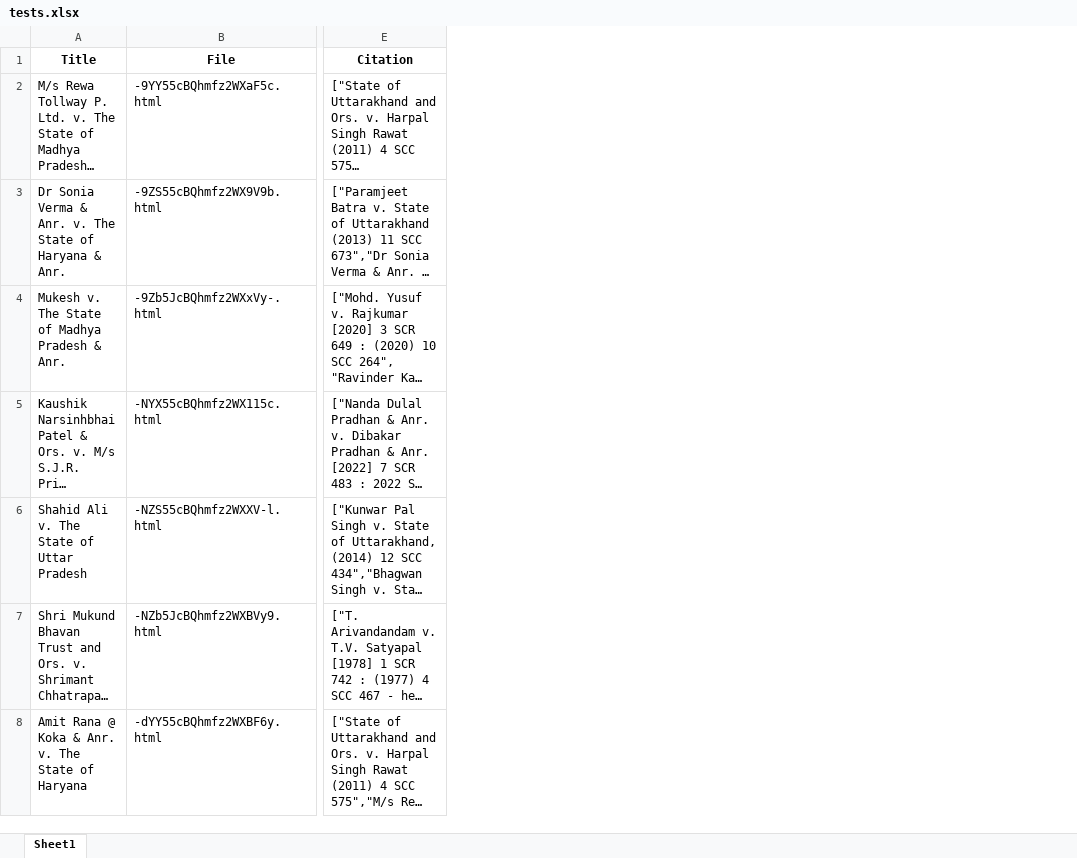
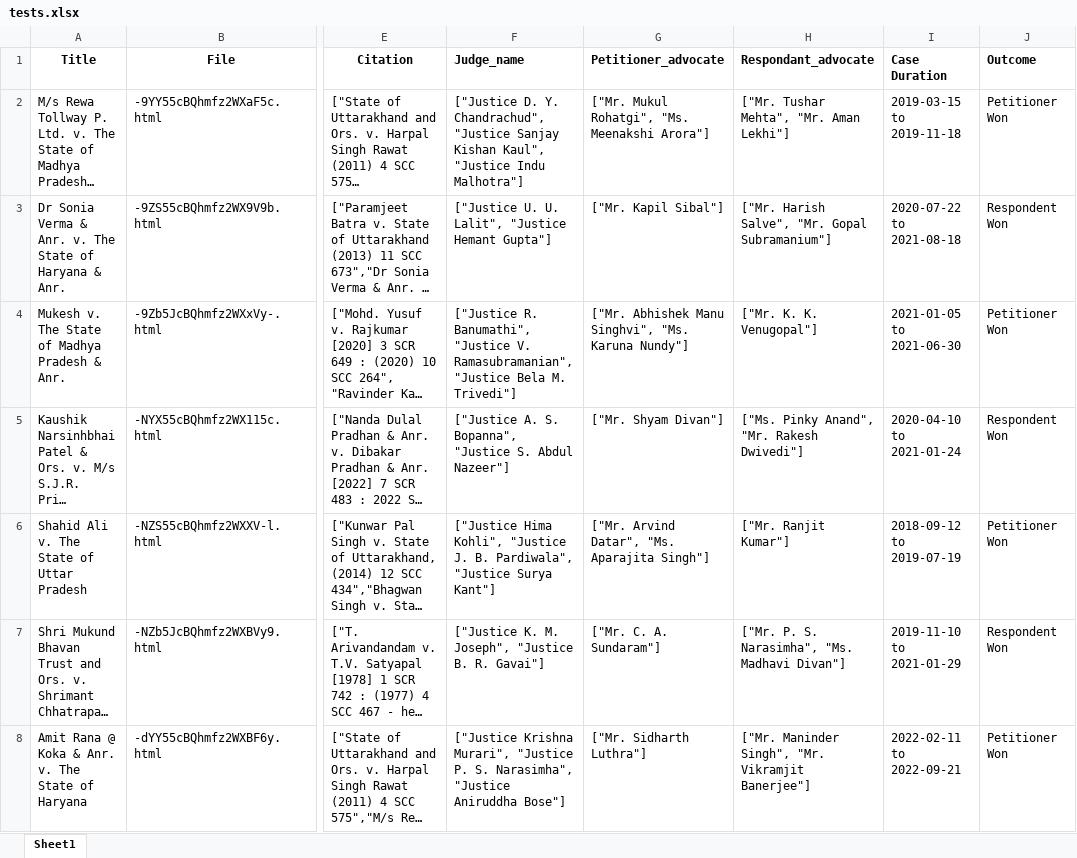
Before and after one commit to anishdf2025/Dgraph_final, an Excel workbook: excel_2024_2025/FINAL/5_sample/tests.xlsx, sheet Sheet1, drawn as a sheet; only a part is shown, gaps mark what is left out; long unchanged cells end in …; values as stored, in another font and other column widths than the file's, no borders; the diff names each change by its address in the sheet, - before the commit and + after, or states it on an @@ line.

```diff
--- a/excel_2024_2025/FINAL/5_sample/tests.xlsx (sheet Sheet1)
+++ b/excel_2024_2025/FINAL/5_sample/tests.xlsx (sheet Sheet1)
+column F (Judge_name), rows 2-8: ["Justice D. Y. Chandrachud", "Justice Sanjay Kishan Kaul", "Justice Indu Malhotra"] | ["Justice U. U. Lalit", "Justice Hemant Gupta"] | ["Justice R. Banumathi", "Justice V. Ramasubramanian", "Justice Bela M. Trivedi"] | ["Justice A. S. Bopanna", "Justice S. Abdul Nazeer"] | ["Justice Hima Kohli", "Justice J. B. Pardiwala", "Justice Surya Kant"] | ["Justice K. M. Joseph", "Justice B. R. Gavai"] | ["Justice Krishna Murari", "Justice P. S. Narasimha", "Justice Aniruddha Bose"]
+column G (Petitioner_advocate), rows 2-8: ["Mr. Mukul Rohatgi", "Ms. Meenakshi Arora"] | ["Mr. Kapil Sibal"] | ["Mr. Abhishek Manu Singhvi", "Ms. Karuna Nundy"] | ["Mr. Shyam Divan"] | ["Mr. Arvind Datar", "Ms. Aparajita Singh"] | ["Mr. C. A. Sundaram"] | ["Mr. Sidharth Luthra"]
+column H (Respondant_advocate), rows 2-8: ["Mr. Tushar Mehta", "Mr. Aman Lekhi"] | ["Mr. Harish Salve", "Mr. Gopal Subramanium"] | ["Mr. K. K. Venugopal"] | ["Ms. Pinky Anand", "Mr. Rakesh Dwivedi"] | ["Mr. Ranjit Kumar"] | ["Mr. P. S. Narasimha", "Ms. Madhavi Divan"] | ["Mr. Maninder Singh", "Mr. Vikramjit Banerjee"]
+column I (Case Duration), rows 2-8: 2019-03-15 to 2019-11-18 | 2020-07-22 to 2021-08-18 | 2021-01-05 to 2021-06-30 | 2020-04-10 to 2021-01-24 | 2018-09-12 to 2019-07-19 | 2019-11-10 to 2021-01-29 | 2022-02-11 to 2022-09-21
+column J (Outcome), rows 2-8: Petitioner Won | Respondent Won | Petitioner Won | Respondent Won | Petitioner Won | Respondent Won | Petitioner Won
```
Also changed, not shown: 18 other files.
